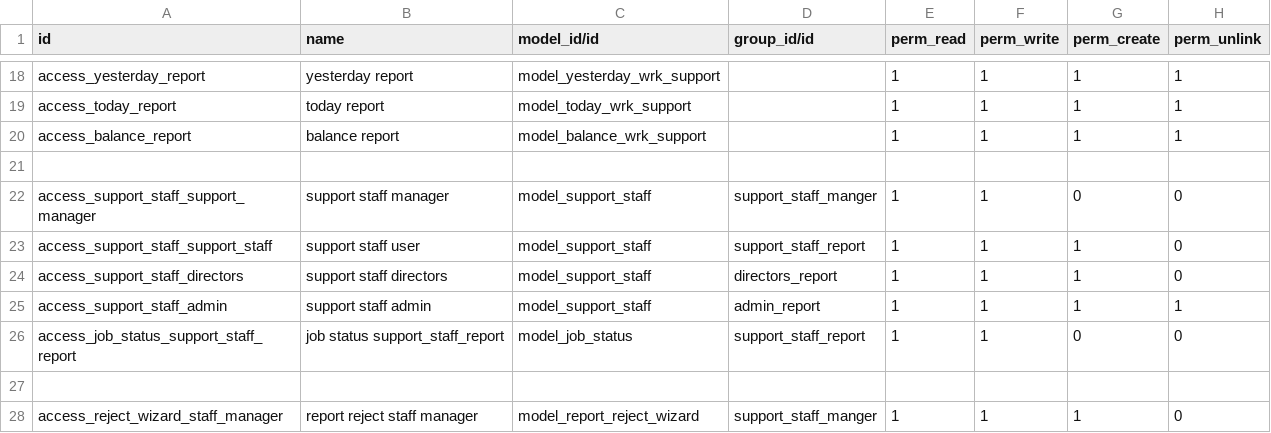
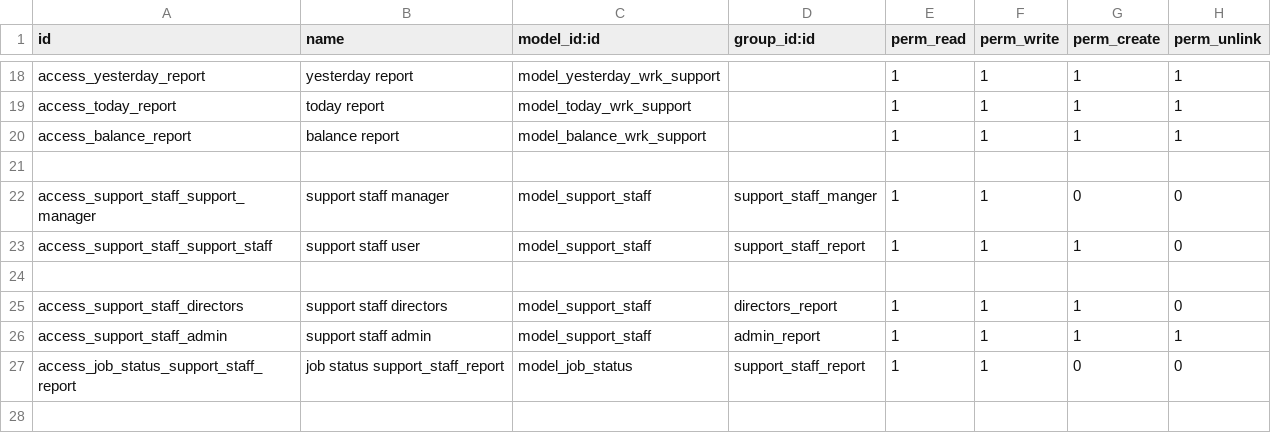
Before and after one commit to Tiju-s-Academy/daily_report, a CSV file: security/ir.model.access.csv, drawn as a sheet; only a part is shown, gaps mark what is left out; the shorter side is filled out with more unchanged rows; the diff names each change by its address in the sheet, - before the commit and + after, or states it on an @@ line.

```diff
--- a/security/ir.model.access.csv
+++ b/security/ir.model.access.csv
-C1: model_id/id
+C1: model_id:id
-D1: group_id/id
+D1: group_id:id
+row 24: (empty)
```
Also changed, not shown: 2 other files.
